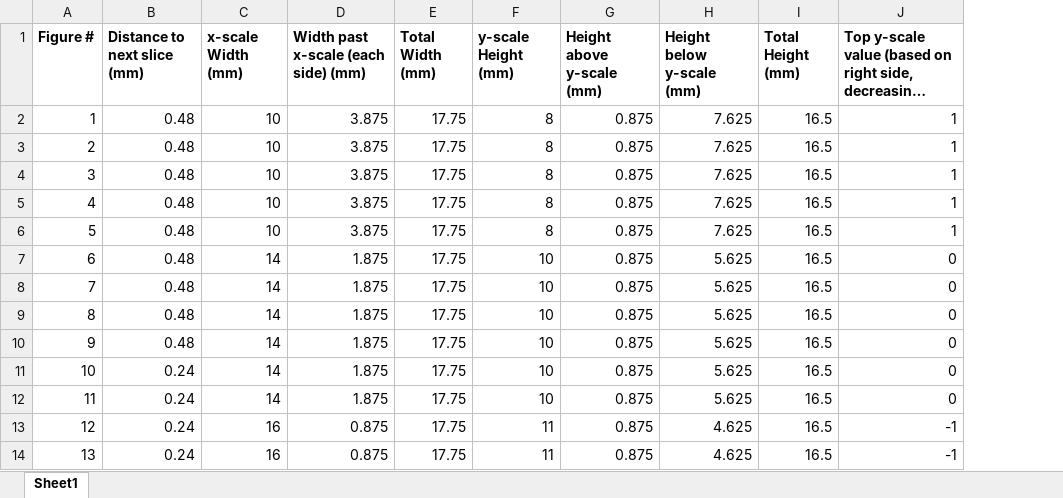
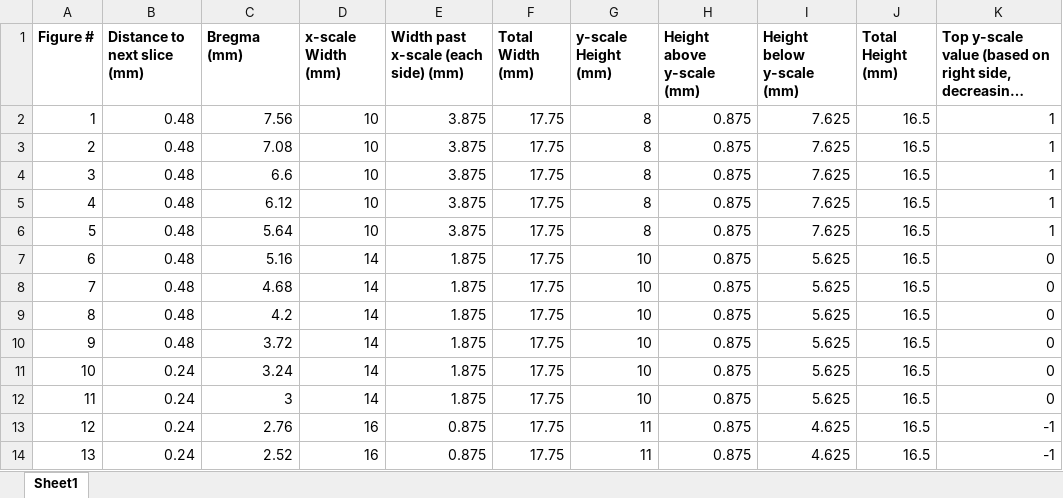
Before and after one commit to ericanordin/3DFrontalCortex, an Excel workbook: Paxinos & Watson/SliceData.xlsx, sheet Sheet1, drawn as a sheet; only a part is shown; long unchanged cells end in …; values as stored, in another font and other column widths than the file's, no borders; the diff names each change by its address in the sheet, - before the commit and + after, or states it on an @@ line.

Commit message:
Introduced region data storage cell

```diff
--- a/Paxinos & Watson/SliceData.xlsx (sheet Sheet1)
+++ b/Paxinos & Watson/SliceData.xlsx (sheet Sheet1)
+column C (Bregma (mm)), rows 2-14: 7.56 | 7.08 | 6.6 | 6.12 | 5.64 | 5.16 | 4.68 | 4.2 | 3.72 | 3.24 | 3 | 2.76 | 2.52
```
Also changed, not shown: formulas that keep their value, 2 other files.
